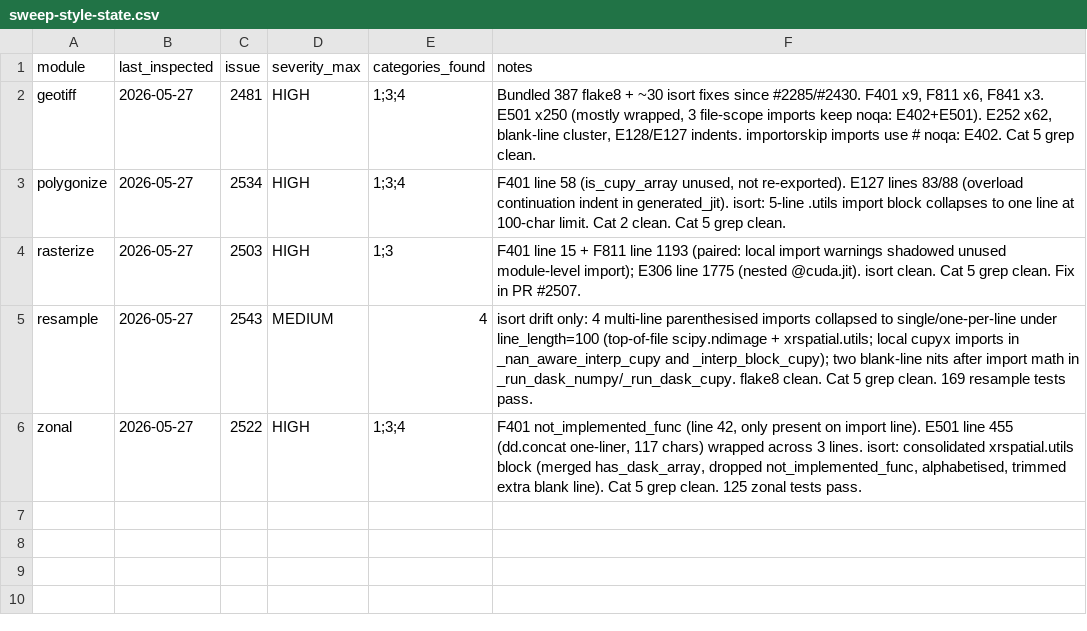
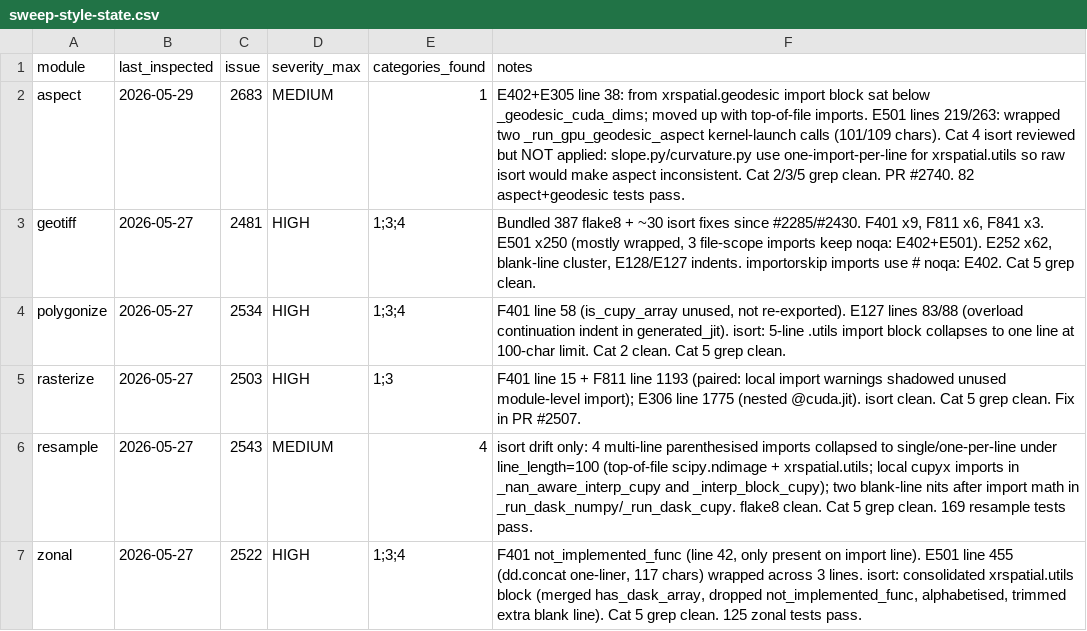
Before and after one commit to makepath/xarray-spatial, a CSV file: .claude/sweep-style-state.csv, drawn as a sheet.

Commit message:
sweep-style: record aspect inspection 2026-05-29 (#2683)

```diff
--- a/.claude/sweep-style-state.csv
+++ b/.claude/sweep-style-state.csv
@@ -1,2 +1,3 @@
 module,last_inspected,issue,severity_max,categories_found,notes
+aspect,2026-05-29,2683,MEDIUM,1,E402+E305 line 38: from xrspatial.geodesic import block sat below _geodesic_cuda_dims; moved up with top-of-file imports. E501 lines 219/263: wrapped two _run_gpu_geodesic_aspect kernel-launch calls (101/109 chars). Cat 4 isort reviewed but NOT applied: slope.py/curvature.py use one-import-per-line for xrspatial.utils so raw isort would make aspect inconsistent. Cat 2/3/5 grep clean. PR #2740. 82 aspect+geodesic tests pass.
 geotiff,2026-05-27,2481,HIGH,1;3;4,"Bundled 387 flake8 + ~30 isort fixes since #2285/#2430. F401 x9, F811 x6, F841 x3. E501 x250 (mostly wrapped, 3 file-scope imports keep noqa: E402+E501). E252 x62, blank-line cluster, E128/E127 indents. importorskip imports use # noqa: E402. Cat 5 grep clean."
```
